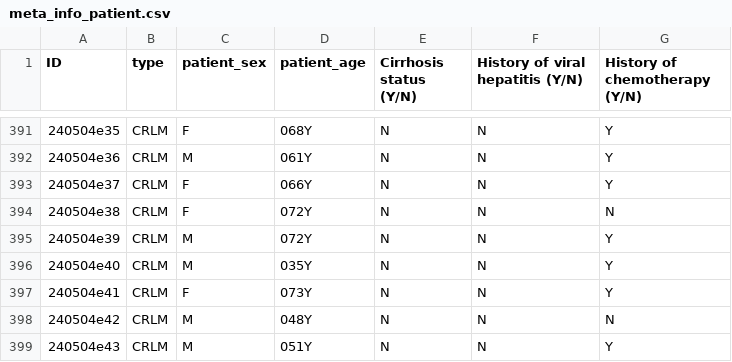
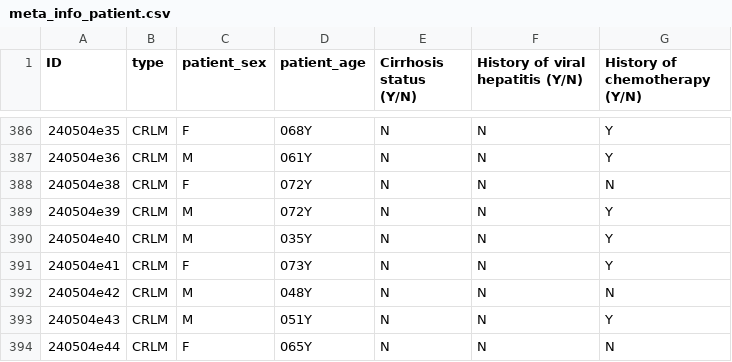
Before and after one commit to Hoyant-Su/Multi-phase_LT_Benchmark, a CSV file: meta/meta_info_patient.csv, drawn as a sheet; only a part is shown, gaps mark what is left out; the shorter side is filled out with more unchanged rows; the diff covers the shown part only; the diff names each change by its address in the sheet, - before the commit and + after, or states it on an @@ line.

```diff
--- a/meta/meta_info_patient.csv
+++ b/meta/meta_info_patient.csv
-row 393: 240504e37 | CRLM | F | 066Y | N | N | Y
```
Also changed, not shown: 5 removed rows elsewhere in this file, meta/meta_info_tumor.csv, 5 other files.
